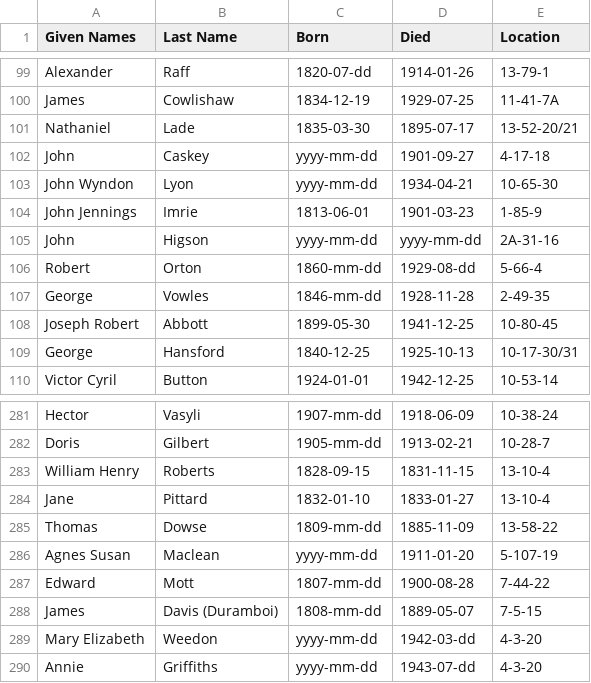
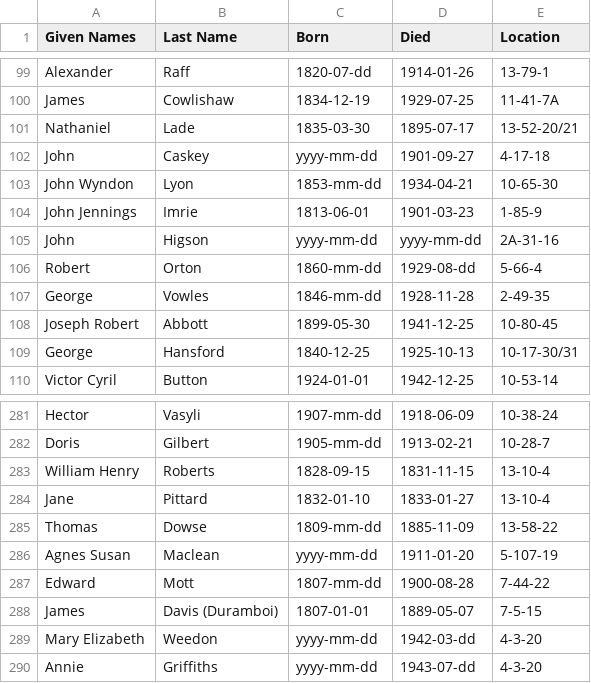
Before and after one commit to 1871fotc/1871fotc.github.io, a CSV file: docs/assets/data/story-index.csv, drawn as a sheet; only a part is shown, gaps mark what is left out.

```diff
--- a/docs/assets/data/story-index.csv
+++ b/docs/assets/data/story-index.csv
@@ -102,3 +102,3 @@ Nathaniel,Lade,1835-03-30,1895-07-17,13-52-20/21
 John,Caskey,yyyy-mm-dd,1901-09-27,4-17-18
-John Wyndon,Lyon,yyyy-mm-dd,1934-04-21,10-65-30
+John Wyndon,Lyon,1853-mm-dd,1934-04-21,10-65-30
 John Jennings,Imrie,1813-06-01,1901-03-23,1-85-9
@@ -287,3 +287,3 @@ Agnes Susan,Maclean,yyyy-mm-dd,1911-01-20,5-107-19
 Edward,Mott,1807-mm-dd,1900-08-28,7-44-22
-James,Davis (Duramboi),1808-mm-dd,1889-05-07,7-5-15
+James,Davis (Duramboi),1807-01-01,1889-05-07,7-5-15
 Mary Elizabeth,Weedon,yyyy-mm-dd,1942-03-dd,4-3-20
```
Also changed, not shown: 3 other files.
